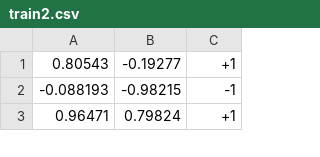
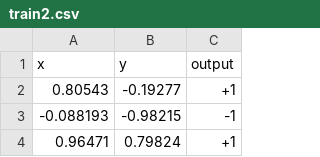
Before and after one commit to JoaoGAlves/TensorFlowTest, a CSV file: train2.csv, drawn as a sheet; only a part is shown.

```diff
--- a/train2.csv
+++ b/train2.csv
@@ -1 +1,2 @@
+"x","y","output"
 "0.80543","-0.19277","+1"
```
Also changed, not shown: test2.csv.
